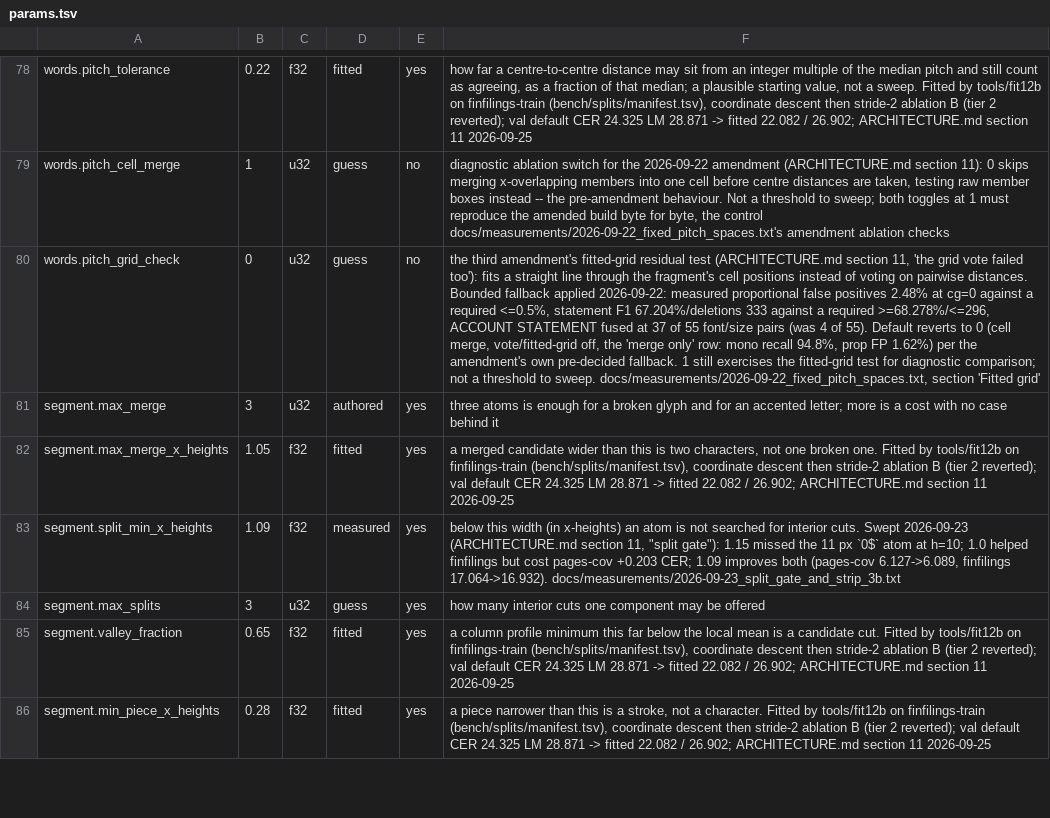
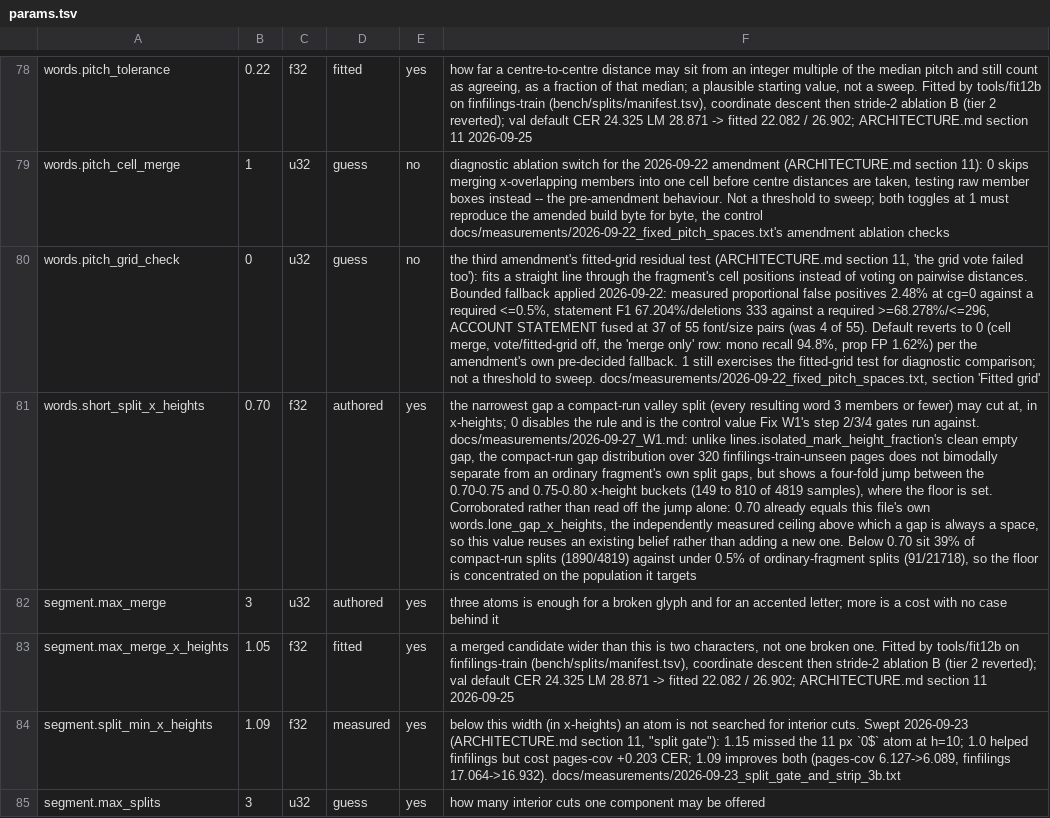
Before and after one commit to KenM76/ocrcer, a TSV file: model/params.tsv, drawn as a sheet; only a part is shown, gaps mark what is left out; the shorter side is filled out with more unchanged rows; the diff names each change by its address in the sheet, - before the commit and + after, or states it on an @@ line.

```diff
--- a/model/params.tsv
+++ b/model/params.tsv
+row 81: words.short_split_x_heights | 0.70 | f32 | authored | yes | the narrowest gap a compact-run valley split (every resulting word 3 members or fewer) may cut at, in x-heights; 0 disables the rule and is the control value Fix W1's step 2/3/4 gates run against. docs/measurements/2026-09-27_W1.md: unlike lines.isolated_mark_height_fraction's clean empty gap, the compact-run gap distribution over 320 finfilings-train-unseen pages does not bimodally separate from an ordinary fragment's own split gaps, but shows a four-fold jump between the 0.70-0.75 and 0.75-0.80 x-height buckets (149 to 810 of 4819 samples), where the floor is set. Corroborated rather than read off the jump alone: 0.70 already equals this file's own words.lone_gap_x_heights, the independently measured ceiling above which a gap is always a space, so this value reuses an existing belief rather than adding a new one. Below 0.70 sit 39% of compact-run splits (1890/4819) against under 0.5% of ordinary-fragment splits (91/21718), so the floor is concentrated on the population it targets
```
Also changed, not shown: 4 other files.
